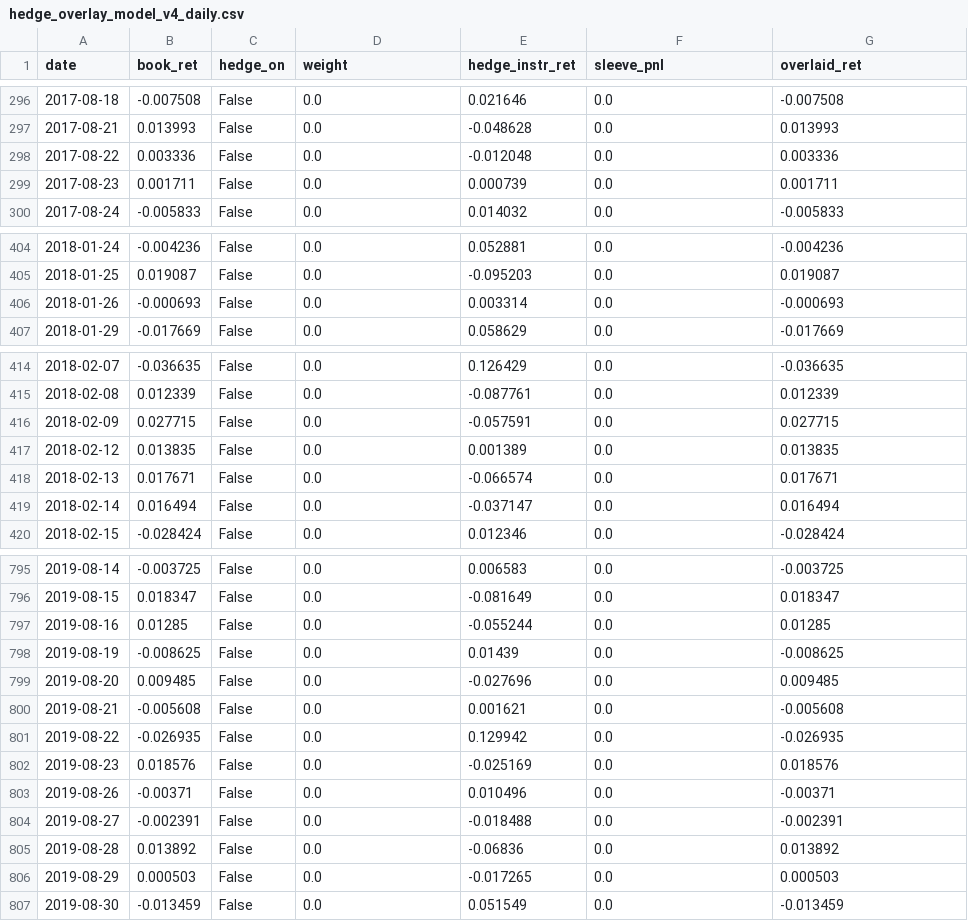
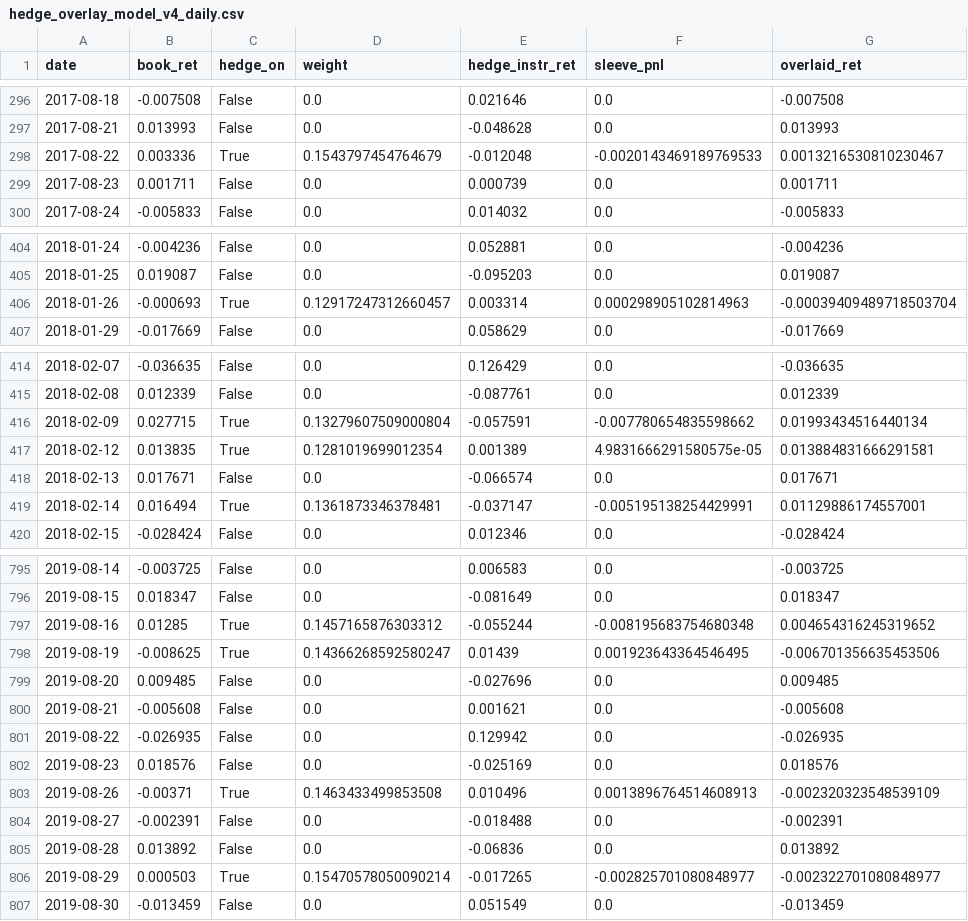
Before and after one commit to c98jyjv9by-a11y/AI-Paper-Trader, a CSV file: backtests/hedge_overlay_model_v4_daily.csv, drawn as a sheet; only a part is shown, gaps mark what is left out; the diff covers the shown part only.

```diff
--- a/backtests/hedge_overlay_model_v4_daily.csv
+++ b/backtests/hedge_overlay_model_v4_daily.csv
@@ -297,3 +297,3 @@ date,book_ret,hedge_on,weight,hedge_instr_ret,sleeve_pnl,overlaid_ret
 2017-08-21,0.013993,False,0.0,-0.048628,0.0,0.013993
-2017-08-22,0.003336,False,0.0,-0.012048,0.0,0.003336
+2017-08-22,0.003336,True,0.1543797454764679,-0.012048,-0.0020143469189769533,0.0013216530810230467
 2017-08-23,0.001711,False,0.0,0.000739,0.0,0.001711
@@ -405,3 +405,3 @@ date,book_ret,hedge_on,weight,hedge_instr_ret,sleeve_pnl,overlaid_ret
 2018-01-25,0.019087,False,0.0,-0.095203,0.0,0.019087
-2018-01-26,-0.000693,False,0.0,0.003314,0.0,-0.000693
+2018-01-26,-0.000693,True,0.12917247312660457,0.003314,0.000298905102814963,-0.00039409489718503704
 2018-01-29,-0.017669,False,0.0,0.058629,0.0,-0.017669
@@ -415,6 +415,6 @@ date,book_ret,hedge_on,weight,hedge_instr_ret,sleeve_pnl,overlaid_ret
 2018-02-08,0.012339,False,0.0,-0.087761,0.0,0.012339
-2018-02-09,0.027715,False,0.0,-0.057591,0.0,0.027715
-2018-02-12,0.013835,False,0.0,0.001389,0.0,0.013835
+2018-02-09,0.027715,True,0.13279607509000804,-0.057591,-0.007780654835598662,0.01993434516440134
+2018-02-12,0.013835,True,0.1281019699012354,0.001389,4.9831666291580575e-05,0.013884831666291581
 2018-02-13,0.017671,False,0.0,-0.066574,0.0,0.017671
-2018-02-14,0.016494,False,0.0,-0.037147,0.0,0.016494
+2018-02-14,0.016494,True,0.1361873346378481,-0.037147,-0.005195138254429991,0.01129886174557001
 2018-02-15,-0.028424,False,0.0,0.012346,0.0,-0.028424
@@ -796,4 +796,4 @@ date,book_ret,hedge_on,weight,hedge_instr_ret,sleeve_pnl,overlaid_ret
 2019-08-15,0.018347,False,0.0,-0.081649,0.0,0.018347
-2019-08-16,0.01285,False,0.0,-0.055244,0.0,0.01285
-2019-08-19,-0.008625,False,0.0,0.01439,0.0,-0.008625
+2019-08-16,0.01285,True,0.1457165876303312,-0.055244,-0.008195683754680348,0.004654316245319652
+2019-08-19,-0.008625,True,0.14366268592580247,0.01439,0.001923643364546495,-0.006701356635453506
 2019-08-20,0.009485,False,0.0,-0.027696,0.0,0.009485
@@ -802,6 +802,6 @@ date,book_ret,hedge_on,weight,hedge_instr_ret,sleeve_pnl,overlaid_ret
 2019-08-23,0.018576,False,0.0,-0.025169,0.0,0.018576
-2019-08-26,-0.00371,False,0.0,0.010496,0.0,-0.00371
+2019-08-26,-0.00371,True,0.1463433499853508,0.010496,0.0013896764514608913,-0.002320323548539109
 2019-08-27,-0.002391,False,0.0,-0.018488,0.0,-0.002391
 2019-08-28,0.013892,False,0.0,-0.06836,0.0,0.013892
-2019-08-29,0.000503,False,0.0,-0.017265,0.0,0.000503
+2019-08-29,0.000503,True,0.15470578050090214,-0.017265,-0.002825701080848977,-0.002322701080848977
 2019-08-30,-0.013459,False,0.0,0.051549,0.0,-0.013459
```
Also changed, not shown: 120 edited cells elsewhere in this file, 4 other files.
